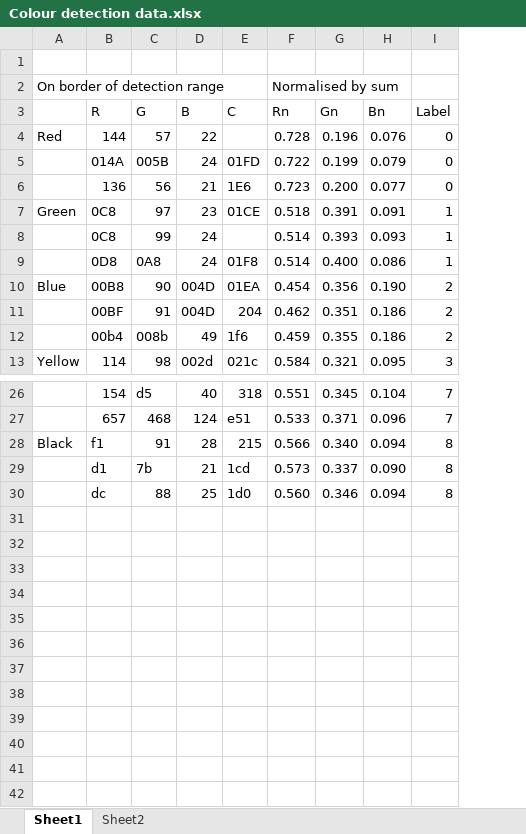
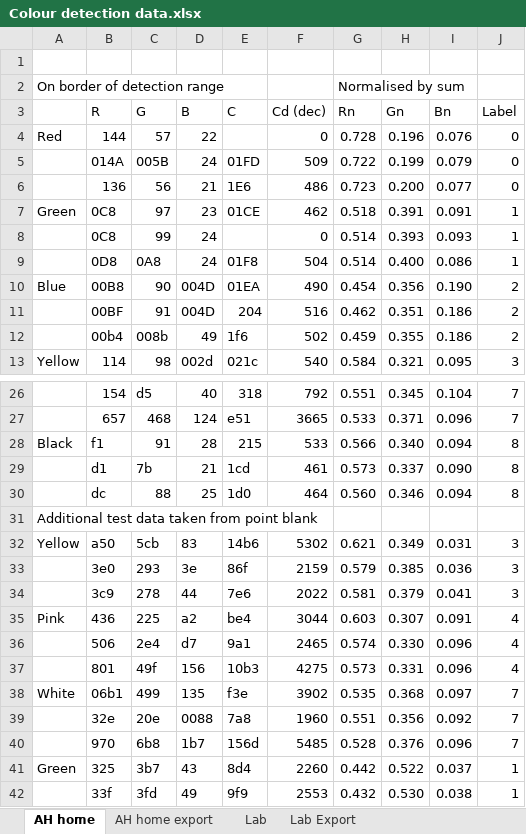
Before and after one commit to lime02lime/Maze-Navigation, an Excel workbook: Colour detection data.xlsx, sheet AH home, drawn as a sheet; only a part is shown, gaps mark what is left out; values as stored, in another font and other column widths than the file's, no borders; the diff names each change by its address in the sheet, - before the commit and + after, or states it on an @@ line.

```diff
--- a/Colour detection data.xlsx (sheet AH home)
+++ b/Colour detection data.xlsx (sheet AH home)
-sheet tab: Sheet1
+sheet tab: AH home
-sheet tab: Sheet2
+sheet tab: AH home export
+sheet tab: Lab
+sheet tab: Lab Export
+column F (Cd (dec)), rows 4-13: 0 | 509 | 486 | 462 | 0 | 504 | 490 | 516 | 502 | 540; rows 26-30: 792 | 3665 | 533 | 461 | 464
+row 31: Additional test data taken from point blank
+row 32: Yellow | a50 | 5cb | 83 | 14b6 | 5302 | 0.621 | 0.349 | 0.031 | 3
+row 33:  | 3e0 | 293 | 3e | 86f | 2159 | 0.579 | 0.385 | 0.036 | 3
+row 34:  | 3c9 | 278 | 44 | 7e6 | 2022 | 0.581 | 0.379 | 0.041 | 3
+row 35: Pink | 436 | 225 | a2 | be4 | 3044 | 0.603 | 0.307 | 0.091 | 4
+row 36:  | 506 | 2e4 | d7 | 9a1 | 2465 | 0.574 | 0.330 | 0.096 | 4
+row 37:  | 801 | 49f | 156 | 10b3 | 4275 | 0.573 | 0.331 | 0.096 | 4
+row 38: White | 06b1 | 499 | 135 | f3e | 3902 | 0.535 | 0.368 | 0.097 | 7
+row 39:  | 32e | 20e | 0088 | 7a8 | 1960 | 0.551 | 0.356 | 0.092 | 7
+row 40:  | 970 | 6b8 | 1b7 | 156d | 5485 | 0.528 | 0.376 | 0.096 | 7
+row 41: Green | 325 | 3b7 | 43 | 8d4 | 2260 | 0.442 | 0.522 | 0.037 | 1
+row 42:  | 33f | 3fd | 49 | 9f9 | 2553 | 0.432 | 0.530 | 0.038 | 1
```
Also changed, not shown: 8 other files.
